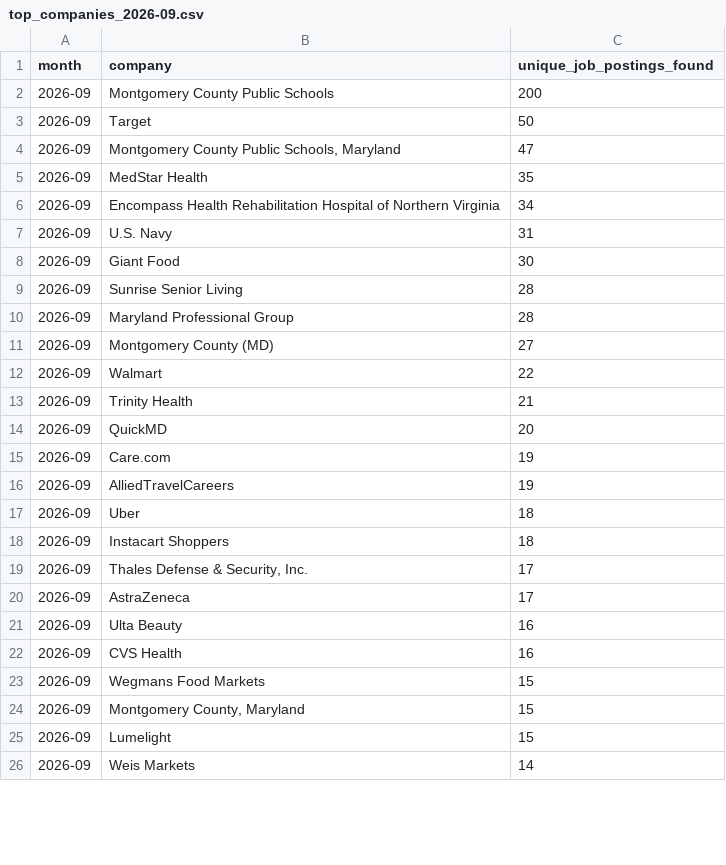
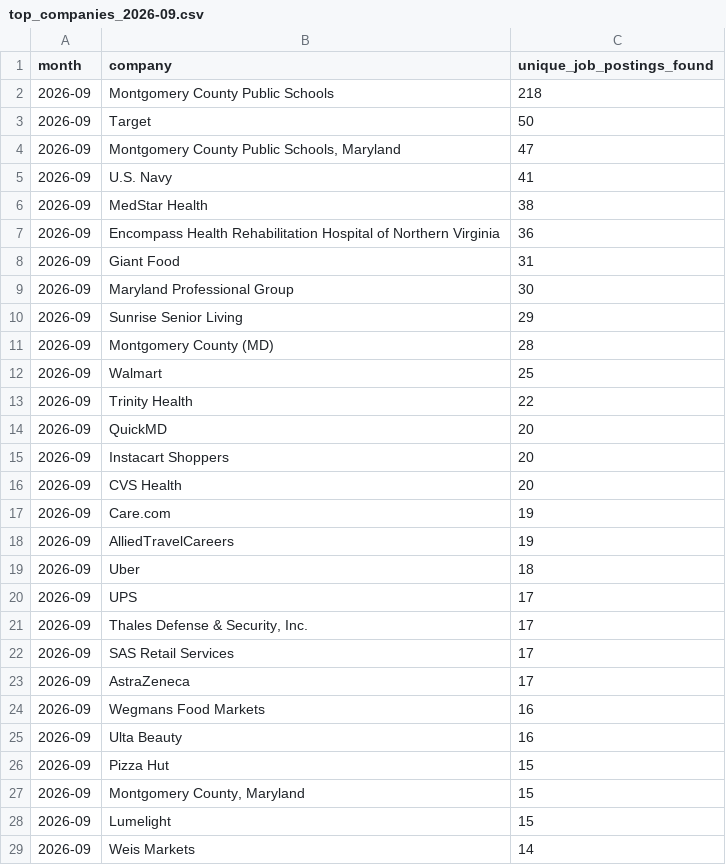
Before and after one commit to themeganerddddddd/MoCo-Hiring-Monitor, a CSV file: outputs/top_companies_2026-09.csv, drawn as a sheet; only a part is shown; the diff covers the shown part only.

```diff
--- a/outputs/top_companies_2026-09.csv
+++ b/outputs/top_companies_2026-09.csv
@@ -1,15 +1,17 @@
 month,company,unique_job_postings_found
-2026-09,Montgomery County Public Schools,200
+2026-09,Montgomery County Public Schools,218
 2026-09,Target,50
 2026-09,"Montgomery County Public Schools, Maryland",47
-2026-09,MedStar Health,35
-2026-09,Encompass Health Rehabilitation Hospital of Northern Virginia,34
-2026-09,U.S. Navy,31
-2026-09,Giant Food,30
-2026-09,Sunrise Senior Living,28
-2026-09,Maryland Professional Group,28
-2026-09,Montgomery County (MD),27
-2026-09,Walmart,22
-2026-09,Trinity Health,21
+2026-09,U.S. Navy,41
+2026-09,MedStar Health,38
+2026-09,Encompass Health Rehabilitation Hospital of Northern Virginia,36
+2026-09,Giant Food,31
+2026-09,Maryland Professional Group,30
+2026-09,Sunrise Senior Living,29
+2026-09,Montgomery County (MD),28
+2026-09,Walmart,25
+2026-09,Trinity Health,22
 2026-09,QuickMD,20
+2026-09,Instacart Shoppers,20
+2026-09,CVS Health,20
 2026-09,Care.com,19
@@ -17,8 +19,9 @@ month,company,unique_job_postings_found
 2026-09,Uber,18
-2026-09,Instacart Shoppers,18
+2026-09,UPS,17
 2026-09,"Thales Defense & Security, Inc.",17
+2026-09,SAS Retail Services,17
 2026-09,AstraZeneca,17
+2026-09,Wegmans Food Markets,16
 2026-09,Ulta Beauty,16
-2026-09,CVS Health,16
-2026-09,Wegmans Food Markets,15
+2026-09,Pizza Hut,15
 2026-09,"Montgomery County, Maryland",15
```
Also changed, not shown: 3 removed rows and 1 edited cell elsewhere in this file, 13 other files.
